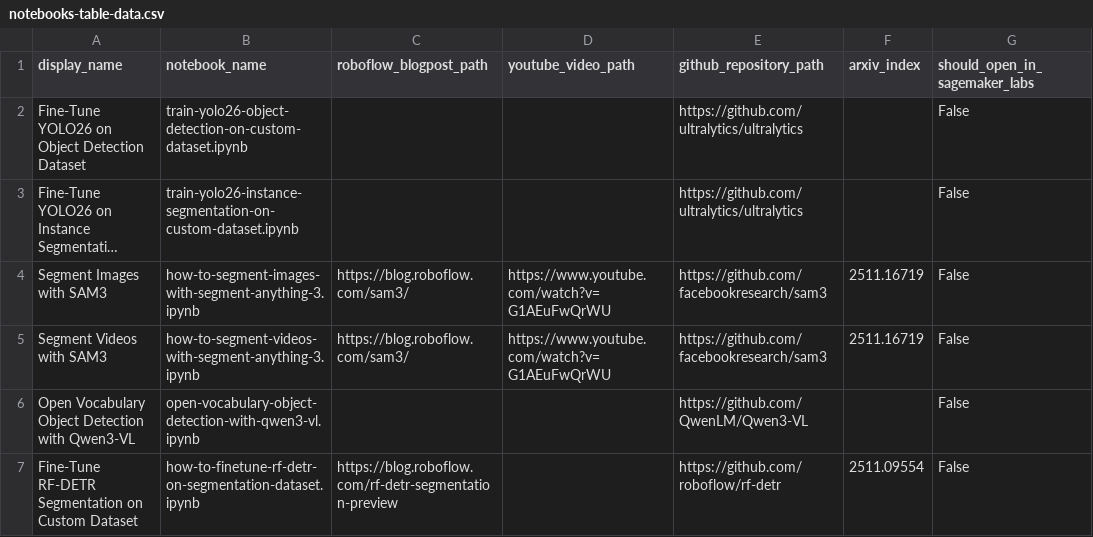
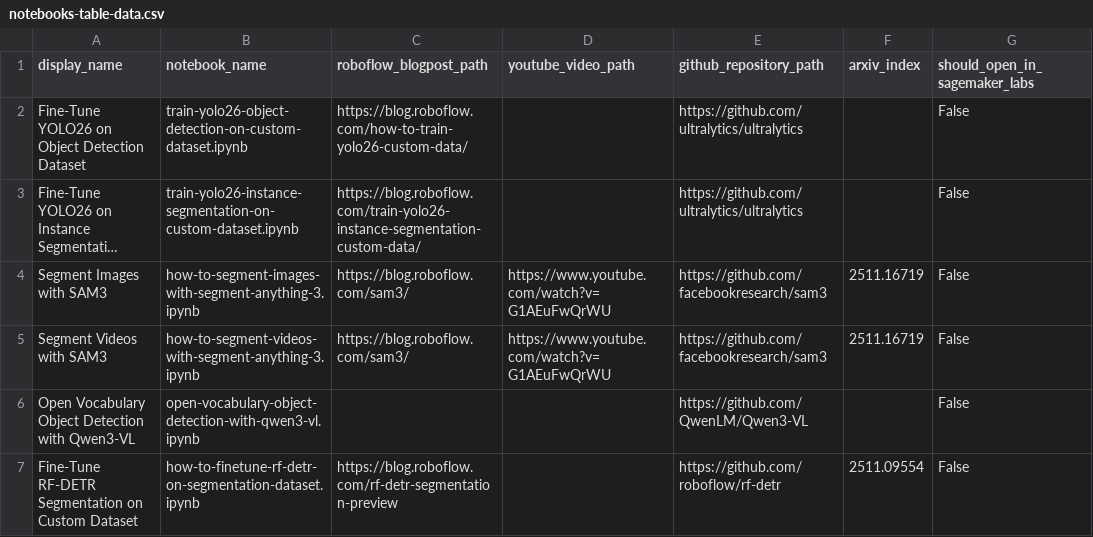
Before and after one commit to roboflow/notebooks, a CSV file: automation/notebooks-table-data.csv, drawn as a sheet; only a part is shown; long unchanged cells end in …; the diff names each change by its address in the sheet, - before the commit and + after, or states it on an @@ line.

Commit message:
Fix readme blog post badges, added blog post badge in yolo26 instance seg notebook

```diff
--- a/automation/notebooks-table-data.csv
+++ b/automation/notebooks-table-data.csv
-C2 (roboflow_blogpost_path): (empty)
+C2 (roboflow_blogpost_path): https://blog.roboflow.com/how-to-train-yolo26-custom-data/
-C3 (roboflow_blogpost_path): (empty)
+C3 (roboflow_blogpost_path): https://blog.roboflow.com/train-yolo26-instance-segmentation-custom-data/
```
Also changed, not shown: 2 other files.
